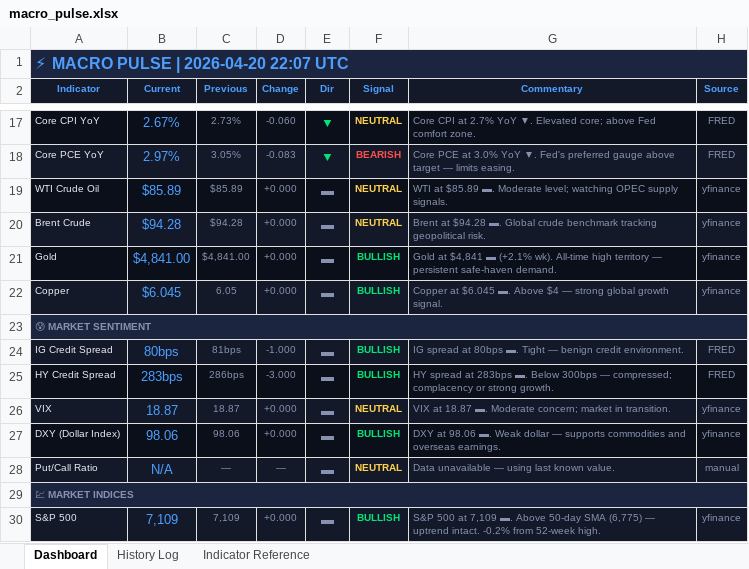
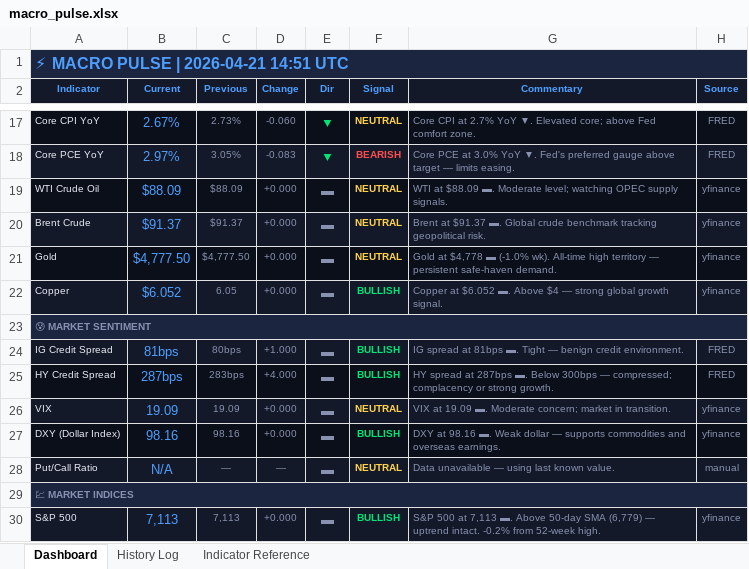
Before and after one commit to 3243dwon/Macro, an Excel workbook: macro_pulse.xlsx, sheet Dashboard, drawn as a sheet; only a part is shown, gaps mark what is left out; values as stored, in another font and other column widths than the file's, no borders; the diff covers the shown part only; the diff names each change by its address in the sheet, - before the commit and + after, or states it on an @@ line.

```diff
--- a/macro_pulse.xlsx (sheet Dashboard)
+++ b/macro_pulse.xlsx (sheet Dashboard)
-A1 (Indicator): ⚡ MACRO PULSE | 2026-04-20 22:07 UTC
+A1 (Indicator): ⚡ MACRO PULSE | 2026-04-21 14:51 UTC
-B19 (Current): $85.89
+B19 (Current): $88.09
-C19 (Previous): $85.89
+C19 (Previous): $88.09
-G19 (Commentary): WTI at $85.89 ▬. Moderate…
+G19 (Commentary): WTI at $88.09 ▬. Moderate…
-B20 (Current): $94.28
+B20 (Current): $91.37
-C20 (Previous): $94.28
+C20 (Previous): $91.37
-G20 (Commentary): Brent at $94.28 ▬. Global…
+G20 (Commentary): Brent at $91.37 ▬. Global…
-B21 (Current): $4,841.00
+B21 (Current): $4,777.50
-C21 (Previous): $4,841.00
+C21 (Previous): $4,777.50
-F21 (Signal): BULLISH
+F21 (Signal): NEUTRAL
-F21 text colour: #00E676
+F21 text colour: #FFD24D
-G21 (Commentary): Gold at $4,841 ▬ (+2.1% wk). All-time…
+G21 (Commentary): Gold at $4,778 ▬ (-1.0% wk). All-time…
-B22 (Current): $6.045
+B22 (Current): $6.052
-G22 (Commentary): Copper at $6.045 ▬. Above…
+G22 (Commentary): Copper at $6.052 ▬. Above…
-B24 (Current): 80bps
+B24 (Current): 81bps
-C24 (Previous): 81bps
+C24 (Previous): 80bps
-D24 (Change): -1.000
+D24 (Change): +1.000
-G24 (Commentary): …spread at 80bps ▬. Tight…
+G24 (Commentary): …spread at 81bps ▬. Tight…
-B25 (Current): 283bps
+B25 (Current): 287bps
-C25 (Previous): 286bps
+C25 (Previous): 283bps
-D25 (Change): -3.000
+D25 (Change): +4.000
-G25 (Commentary): …spread at 283bps ▬. Below…
+G25 (Commentary): …spread at 287bps ▬. Below…
-B26 (Current): 18.87
+B26 (Current): 19.09
-C26 (Previous): 18.87
+C26 (Previous): 19.09
-G26 (Commentary): VIX at 18.87 ▬. Moderate…
+G26 (Commentary): VIX at 19.09 ▬. Moderate…
-B27 (Current): 98.06
+B27 (Current): 98.16
-C27 (Previous): 98.06
+C27 (Previous): 98.16
-G27 (Commentary): DXY at 98.06 ▬. Weak…
+G27 (Commentary): DXY at 98.16 ▬. Weak…
-B30 (Current): 7,109
+B30 (Current): 7,113
-C30 (Previous): 7,109
+C30 (Previous): 7,113
-G30 (Commentary): …500 at 7,109 ▬. Above 50-day SMA (6,775) — uptrend…
+G30 (Commentary): …500 at 7,113 ▬. Above 50-day SMA (6,779) — uptrend…
```
Also changed, not shown: 20 edited cells and cell formats elsewhere in this sheet, sheet History Log, 2 other files.
